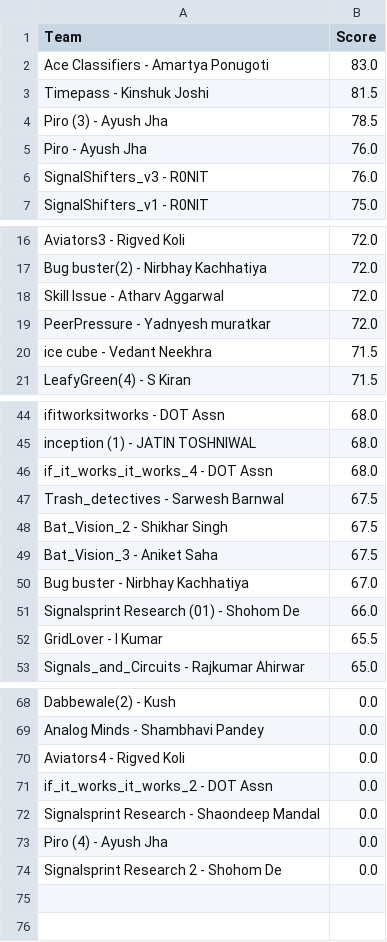
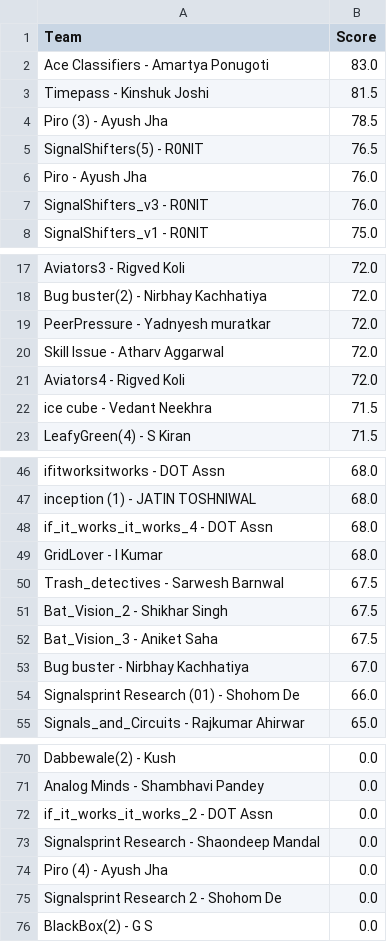
Before and after one commit to Akshat221005/dmc-leaderboard, a CSV file: leaderboard.csv, drawn as a sheet; only a part is shown, gaps mark what is left out.

Commit message:
auto update leaderboard

```diff
--- a/leaderboard.csv
+++ b/leaderboard.csv
@@ -4,2 +4,3 @@ Timepass - Kinshuk Joshi,81.5
 Piro (3) - Ayush Jha,78.5
+SignalShifters(5) - R0NIT,76.5
 Piro - Ayush Jha,76.0
@@ -17,4 +18,5 @@ Aviators3 - Rigved Koli,72.0
 Bug buster(2) - Nirbhay Kachhatiya,72.0
+PeerPressure - Yadnyesh muratkar,72.0
 Skill Issue - Atharv Aggarwal,72.0
-PeerPressure - Yadnyesh muratkar,72.0
+Aviators4 - Rigved Koli,72.0
 ice cube - Vedant Neekhra,71.5
@@ -46,2 +48,3 @@ inception (1) - JATIN TOSHNIWAL,68.0
 if_it_works_it_works_4 - DOT Assn,68.0
+GridLover - I Kumar,68.0
 Trash_detectives - Sarwesh Barnwal,67.5
@@ -51,3 +54,2 @@ Bug buster - Nirbhay Kachhatiya,67.0
 Signalsprint Research (01) - Shohom De,66.0
-GridLover - I Kumar,65.5
 Signals_and_Circuits - Rajkumar Ahirwar,65.0
@@ -69,3 +71,2 @@ Dabbewale(2) - Kush,0.0
 Analog Minds - Shambhavi Pandey,0.0
-Aviators4 - Rigved Koli,0.0
 if_it_works_it_works_2 - DOT Assn,0.0
@@ -74 +75,2 @@ Piro (4) - Ayush Jha,0.0
 Signalsprint Research  2 - Shohom De,0.0
+BlackBox(2) - G S,0.0
```
Also changed, not shown: 1 other file.
